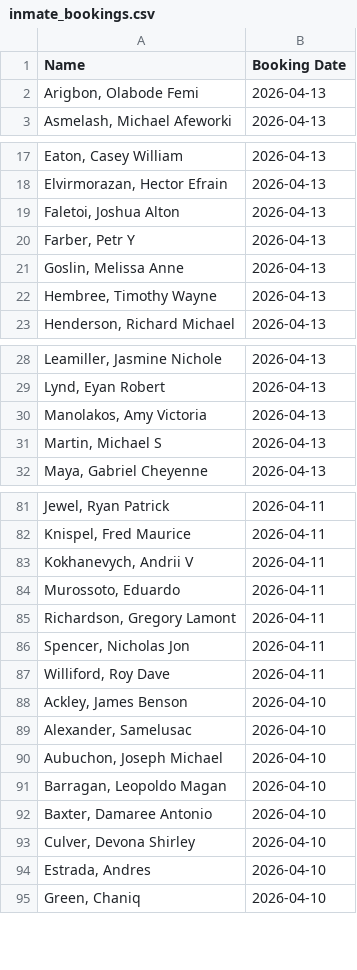
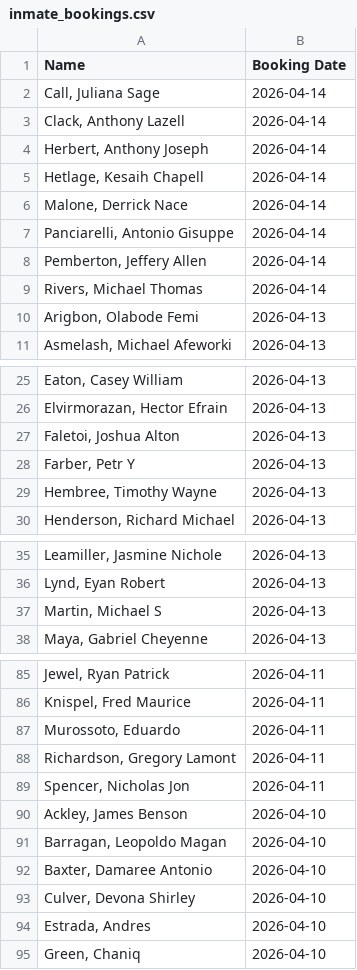
Before and after one commit to NguyenDa18/Portland-Jail-Data-Crawler, a CSV file: csvs/inmate_bookings.csv, drawn as a sheet; only a part is shown, gaps mark what is left out; the diff covers the shown part only.

Commit message:
Latest inmate data update: Tue Apr 14 12:52:36 UTC 2026

```diff
--- a/csvs/inmate_bookings.csv
+++ b/csvs/inmate_bookings.csv
@@ -1,2 +1,10 @@
 Name,Booking Date
+"Call, Juliana Sage",2026-04-14
+"Clack, Anthony Lazell",2026-04-14
+"Herbert, Anthony Joseph",2026-04-14
+"Hetlage, Kesaih Chapell",2026-04-14
+"Malone, Derrick Nace",2026-04-14
+"Panciarelli, Antonio Gisuppe",2026-04-14
+"Pemberton, Jeffery Allen",2026-04-14
+"Rivers, Michael Thomas",2026-04-14
 "Arigbon, Olabode Femi",2026-04-13
@@ -20,3 +28,2 @@ Name,Booking Date
 "Farber, Petr Y",2026-04-13
-"Goslin, Melissa Anne",2026-04-13
 "Hembree, Timothy Wayne",2026-04-13
@@ -29,3 +36,2 @@ Name,Booking Date
 "Lynd, Eyan Robert",2026-04-13
-"Manolakos, Amy Victoria",2026-04-13
 "Martin, Michael S",2026-04-13
@@ -82,3 +86,2 @@ Name,Booking Date
 "Knispel, Fred Maurice",2026-04-11
-"Kokhanevych, Andrii V",2026-04-11
 "Murossoto, Eduardo ",2026-04-11
@@ -86,6 +89,3 @@ Name,Booking Date
 "Spencer, Nicholas Jon",2026-04-11
-"Williford, Roy Dave",2026-04-11
 "Ackley, James Benson",2026-04-10
-"Alexander, Samelusac ",2026-04-10
-"Aubuchon, Joseph Michael",2026-04-10
 "Barragan, Leopoldo Magan",2026-04-10
```
Also changed, not shown: 2 removed rows elsewhere in this file, 2 other files.
